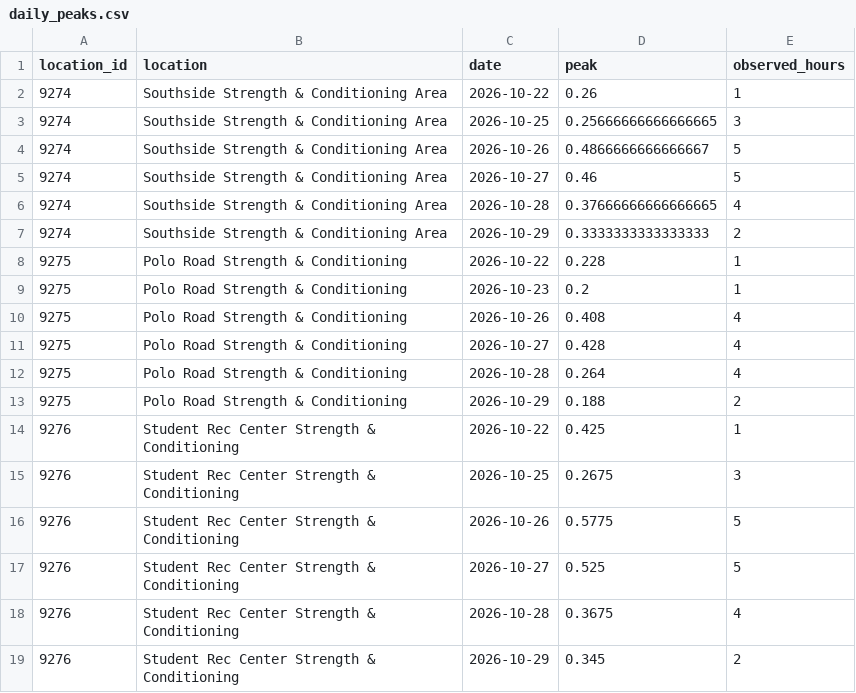
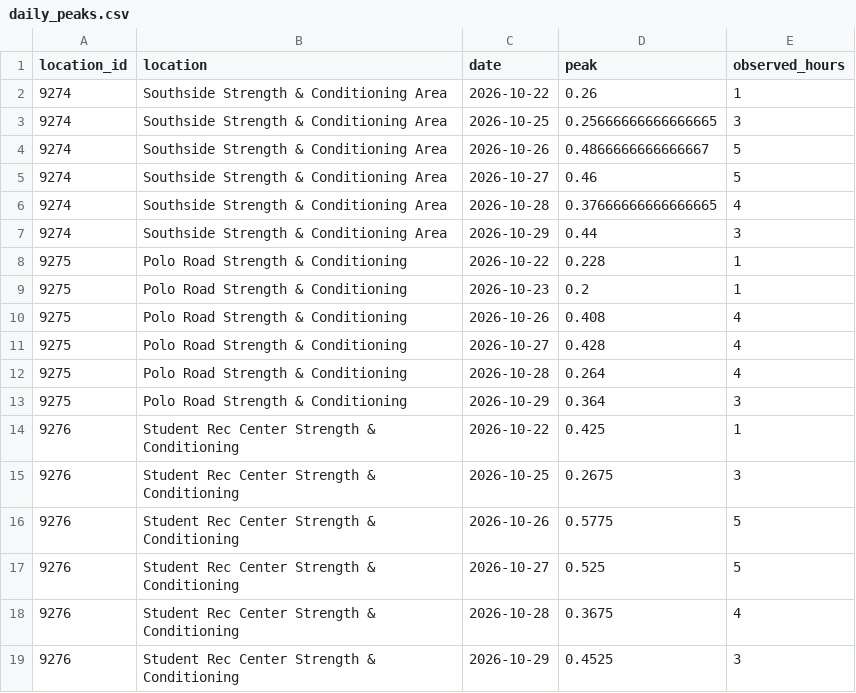
Before and after one commit to shawnslee1202/rec-occupancy, a CSV file: reports/daily_peaks.csv, drawn as a sheet.

```diff
--- a/reports/daily_peaks.csv
+++ b/reports/daily_peaks.csv
@@ -6,3 +6,3 @@ location_id,location,date,peak,observed_hours
 9274,Southside Strength & Conditioning Area,2026-10-28,0.37666666666666665,4
-9274,Southside Strength & Conditioning Area,2026-10-29,0.3333333333333333,2
+9274,Southside Strength & Conditioning Area,2026-10-29,0.44,3
 9275,Polo Road Strength & Conditioning,2026-10-22,0.228,1
@@ -12,3 +12,3 @@ location_id,location,date,peak,observed_hours
 9275,Polo Road Strength & Conditioning,2026-10-28,0.264,4
-9275,Polo Road Strength & Conditioning,2026-10-29,0.188,2
+9275,Polo Road Strength & Conditioning,2026-10-29,0.364,3
 9276,Student Rec Center Strength & Conditioning,2026-10-22,0.425,1
@@ -18,2 +18,2 @@ location_id,location,date,peak,observed_hours
 9276,Student Rec Center Strength & Conditioning,2026-10-28,0.3675,4
-9276,Student Rec Center Strength & Conditioning,2026-10-29,0.345,2
+9276,Student Rec Center Strength & Conditioning,2026-10-29,0.4525,3
```
Also changed, not shown: reports/clean_counts.csv, reports/hourly.csv, 12 other files.
